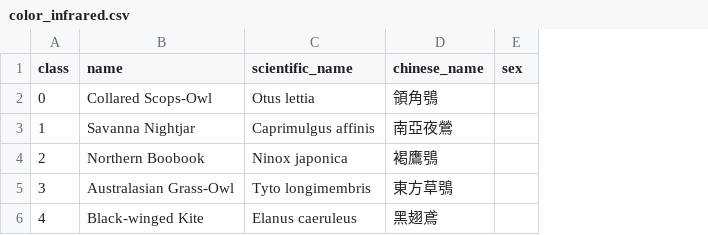
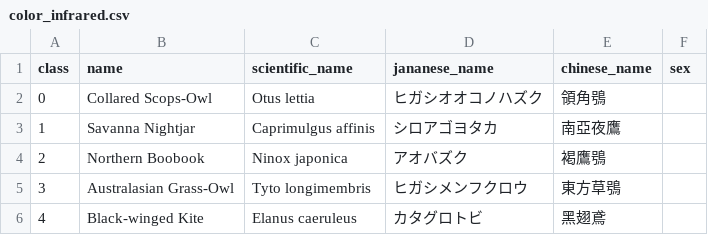
Before and after one commit to Chendada-8474/DetectiveKite, a CSV file: model/exp_infrared/color_infrared.csv, drawn as a sheet; addresses are those after the commit; the diff names each change by its address in the sheet, - before the commit and + after, or states it on an @@ line.

```diff
--- a/model/exp_infrared/color_infrared.csv
+++ b/model/exp_infrared/color_infrared.csv
+column D (jananese_name), rows 2-6: ヒガシオオコノハズク | シロアゴヨタカ | アオバズク | ヒガシメンフクロウ | カタグロトビ
-E3 (chinese_name): 南亞夜鶯
+E3 (chinese_name): 南亞夜鷹
```
Also changed, not shown: model/exp_color/classes_color.csv.
